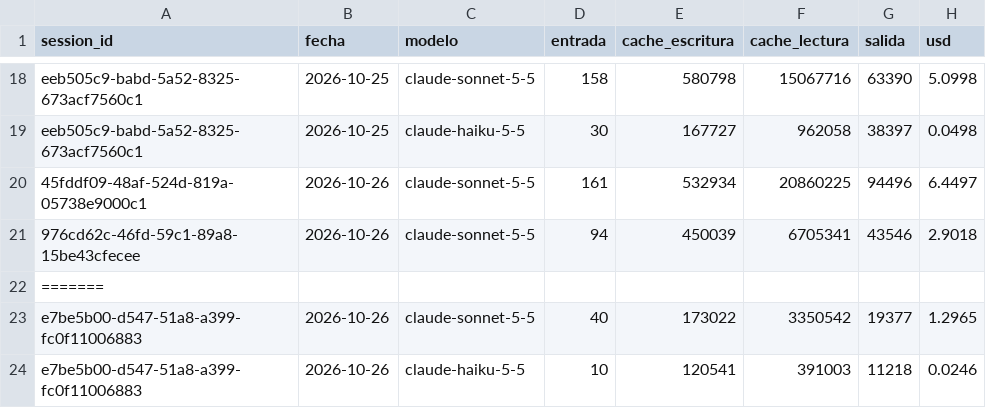
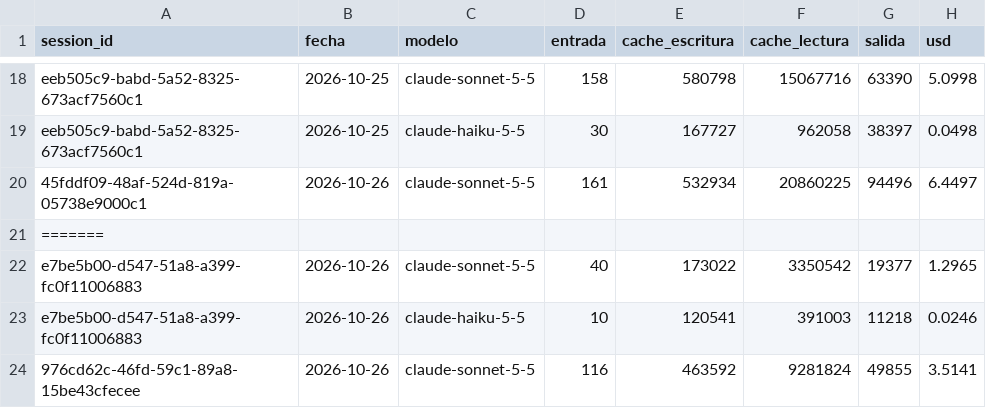
Before and after one commit to lifemedia53/bashburger-ads, a CSV file: agency/logs/session-usage.csv, drawn as a sheet; only a part is shown, gaps mark what is left out; removed rows and columns are numbered as before the commit, all else as after; the diff names each change by its address in the sheet, - before the commit and + after, or states it on an @@ line.

```diff
--- a/agency/logs/session-usage.csv
+++ b/agency/logs/session-usage.csv
-row 21: 976cd62c-46fd-59c1-89a8-15be43cfecee | 2026-10-26 | claude-sonnet-5-5 | 94 | 450039 | 6705341 | 43546 | 2.9018
+row 24: 976cd62c-46fd-59c1-89a8-15be43cfecee | 2026-10-26 | claude-sonnet-5-5 | 116 | 463592 | 9281824 | 49855 | 3.5141
```
